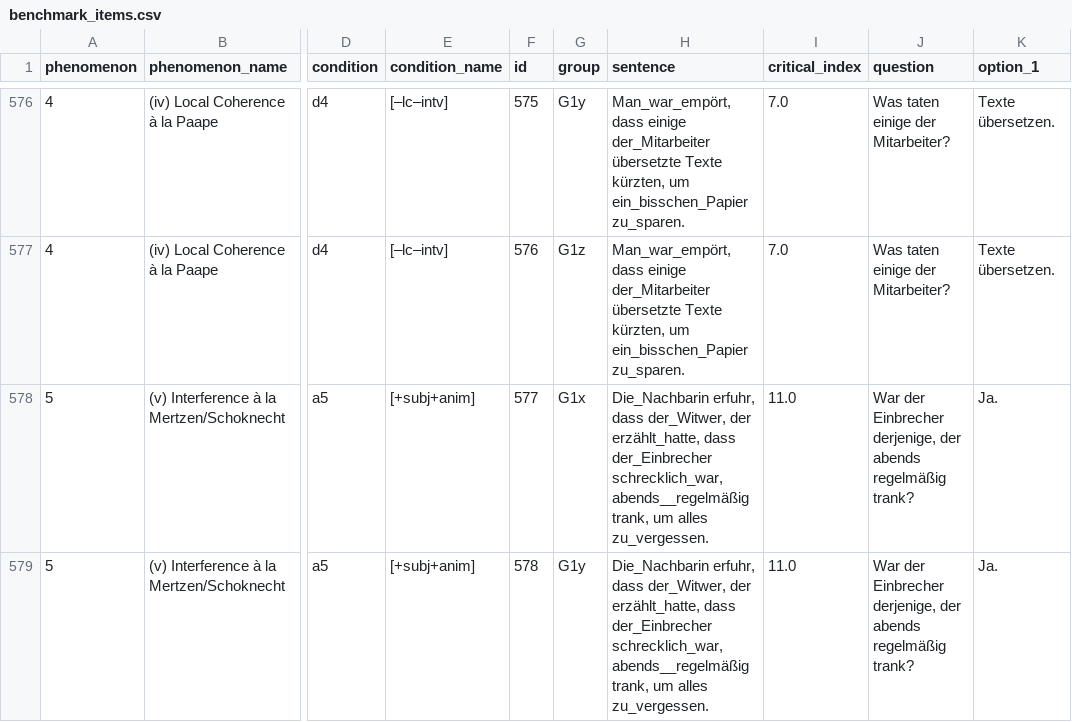
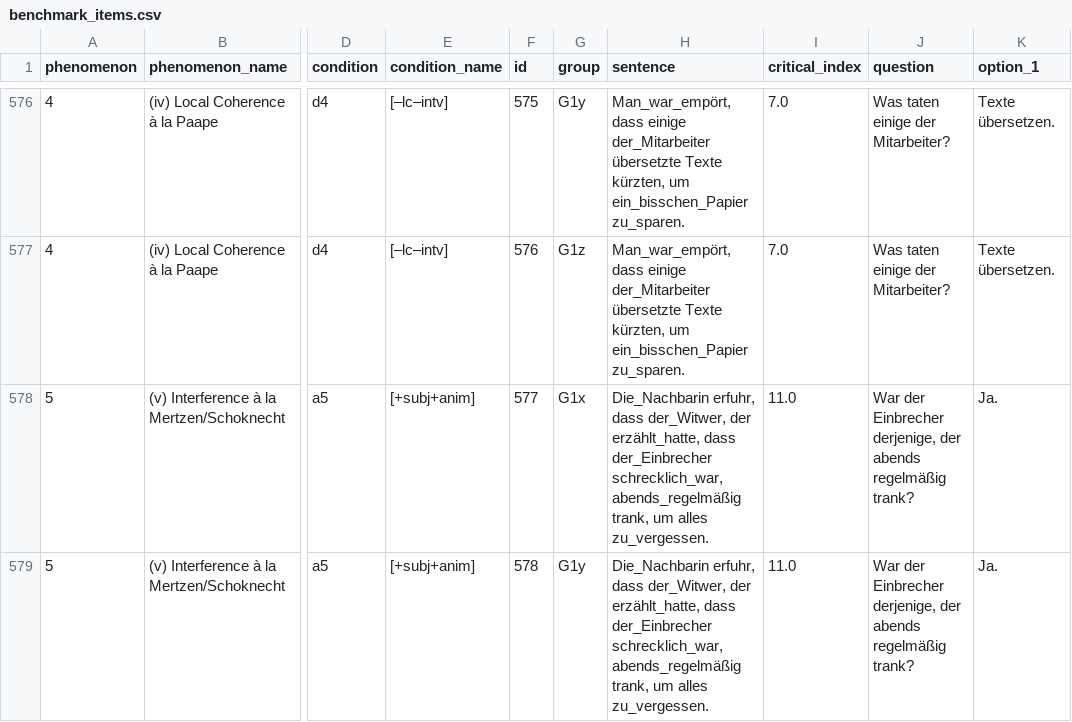
Before and after one commit to vrazitulis/german-benchmark-experiment, a CSV file: chunk_includes/benchmark_items.csv, drawn as a sheet; only a part is shown, gaps mark what is left out; the diff covers the shown part only; the diff names each change by its address in the sheet, - before the commit and + after, or states it on an @@ line.

Commit message:
fixed segmentation errors in sentences database

```diff
--- a/chunk_includes/benchmark_items.csv
+++ b/chunk_includes/benchmark_items.csv
-H578:H579 (sentence): …der_Einbrecher schrecklich_war, abends__regelmäßig trank, um…
+H578:H579 (sentence): …der_Einbrecher schrecklich_war, abends_regelmäßig trank, um…
```
Also changed, not shown: 37 edited cells elsewhere in this file.
